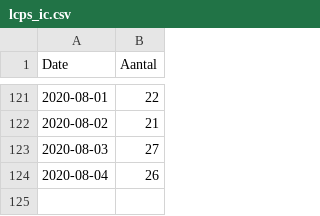
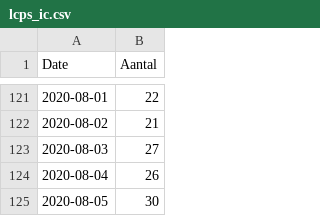
Before and after one commit to RVoor/CoronaWatchNL, a CSV file: data/lcps_ic.csv, drawn as a sheet; only a part is shown, gaps mark what is left out; the diff names each change by its address in the sheet, - before the commit and + after, or states it on an @@ line.

```diff
--- a/data/lcps_ic.csv
+++ b/data/lcps_ic.csv
+row 125: 2020-08-05 | 30
```
Also changed, not shown: data-ic/data-lcps/LCPS_IC_latest.csv, data/lcps_ic_country.csv.
